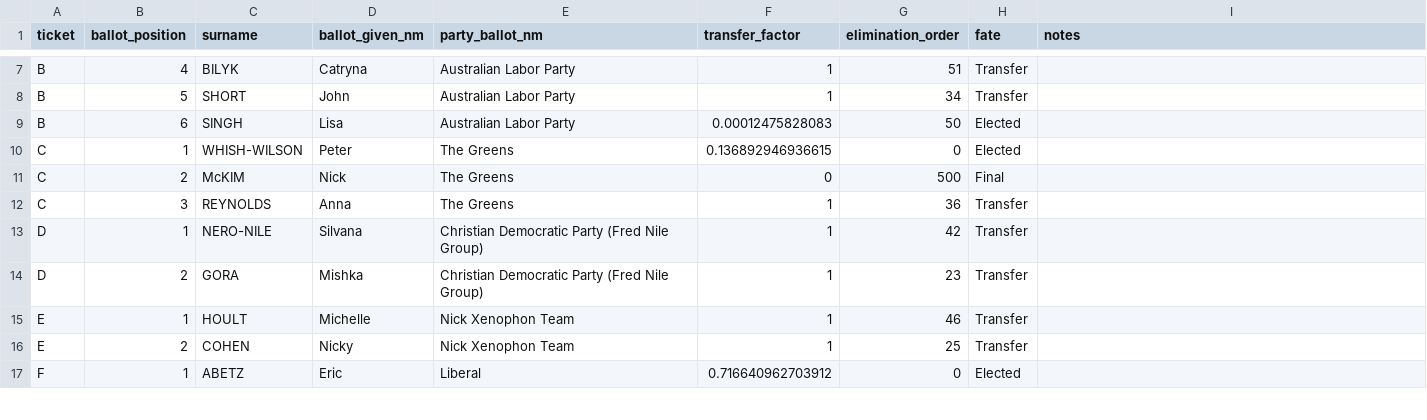
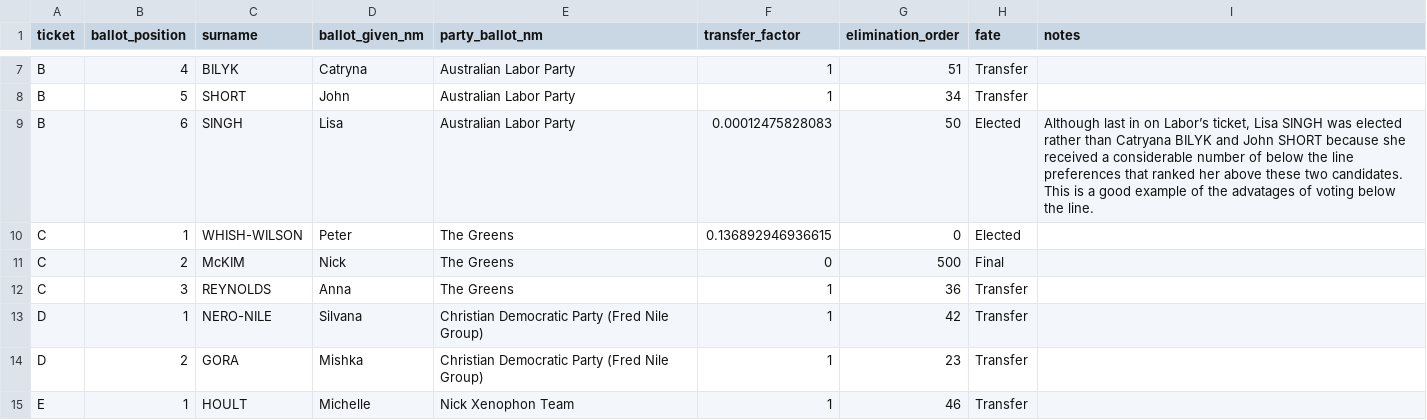
Before and after one commit to MitchDG/MitchDG.github.io, a CSV file: data/TAS.csv, drawn as a sheet; only a part is shown, gaps mark what is left out; the shorter side is filled out with more unchanged rows; the diff names each change by its address in the sheet, - before the commit and + after, or states it on an @@ line.

```diff
--- a/data/TAS.csv
+++ b/data/TAS.csv
-I9 (notes): (empty)
+I9 (notes): Although last in on Labor’s ticket, Lisa SINGH was elected rather than Catryana BILYK and John SHORT because she received a considerable number of below the line preferences that ranked her above these two candidates. This is a good example of the advatages of voting below the line.
```
Also changed, not shown: data/NSW.csv.
